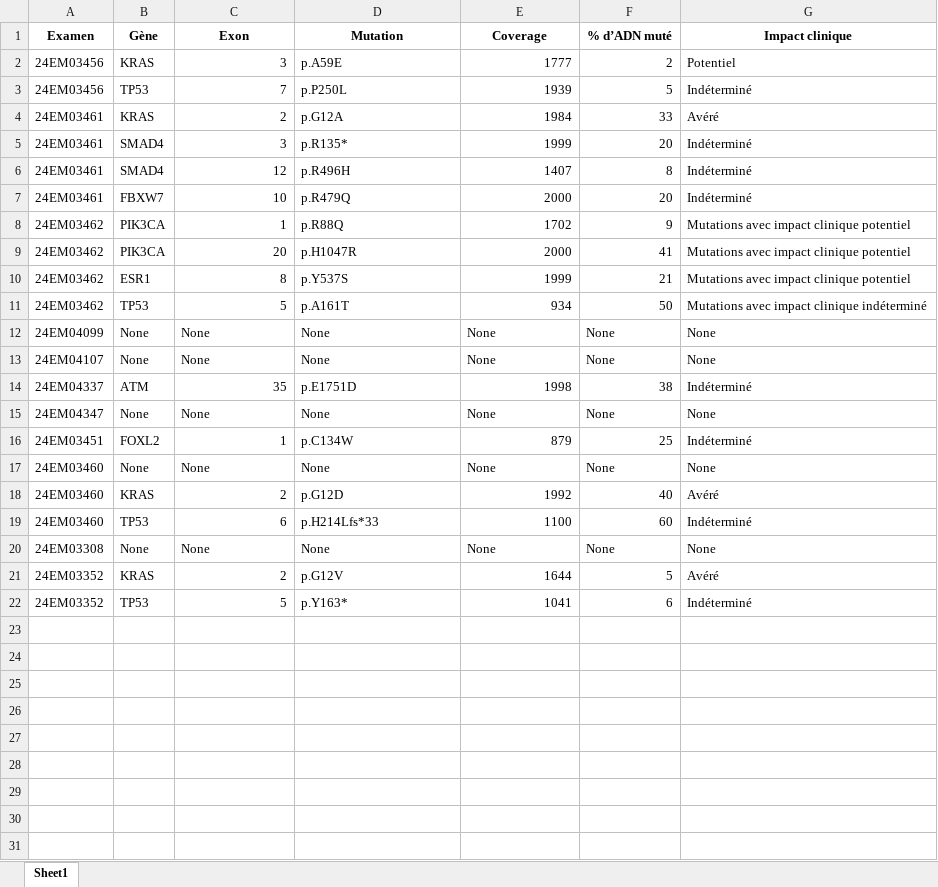
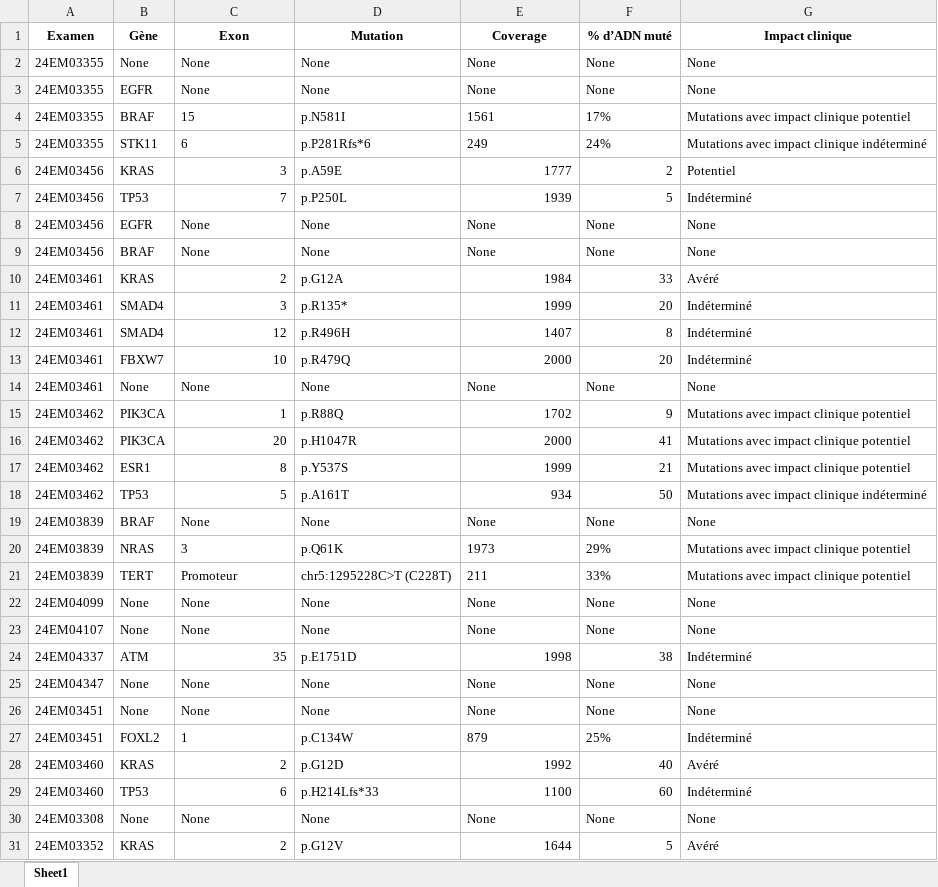
Before and after one commit to Exagor/master-thesis-achten, an Excel workbook: prompt_engineering/experiments/mutation_llama32_3B_grok.xlsx, sheet Sheet1, drawn as a sheet; only a part is shown; the shorter side is filled out with more unchanged rows; values as stored, in another font and other column widths than the file's, no borders; removed rows and columns are numbered as before the commit, all else as after; the diff names each change by its address in the sheet, - before the commit and + after, or states it on an @@ line.

```diff
--- a/prompt_engineering/experiments/mutation_llama32_3B_grok.xlsx (sheet Sheet1)
+++ b/prompt_engineering/experiments/mutation_llama32_3B_grok.xlsx (sheet Sheet1)
+row 2: 24EM03355 | None | None | None | None | None | None
+row 3: 24EM03355 | EGFR | None | None | None | None | None
+row 4: 24EM03355 | BRAF | 15 | p.N581I | 1561 | 17% | Mutations avec impact clinique potentiel
+row 5: 24EM03355 | STK11 | 6 | p.P281Rfs*6 | 249 | 24% | Mutations avec impact clinique indéterminé
+row 8: 24EM03456 | EGFR | None | None | None | None | None
+row 9: 24EM03456 | BRAF | None | None | None | None | None
+row 14: 24EM03461 | None | None | None | None | None | None
+row 19: 24EM03839 | BRAF | None | None | None | None | None
+row 20: 24EM03839 | NRAS | 3 | p.Q61K | 1973 | 29% | Mutations avec impact clinique potentiel
+row 21: 24EM03839 | TERT | Promoteur | chr5:1295228C>T (C228T) | 211 | 33% | Mutations avec impact clinique potentiel
+row 26: 24EM03451 | None | None | None | None | None | None
-C27 alignment: right
+C27 alignment: left
-E27 alignment: right
+E27 alignment: left
-F27 (% d’ADN muté): 25
+F27 (% d’ADN muté): 25%
-row 17: 24EM03460 | None | None | None | None | None | None
```
Also changed, not shown: prompt_engineering/experiments/metadata_llama32_3B_gemini.xlsx, prompt_engineering/experiments/metadata_llama32_3B_gemma3_4B.xlsx, 9 other files.
